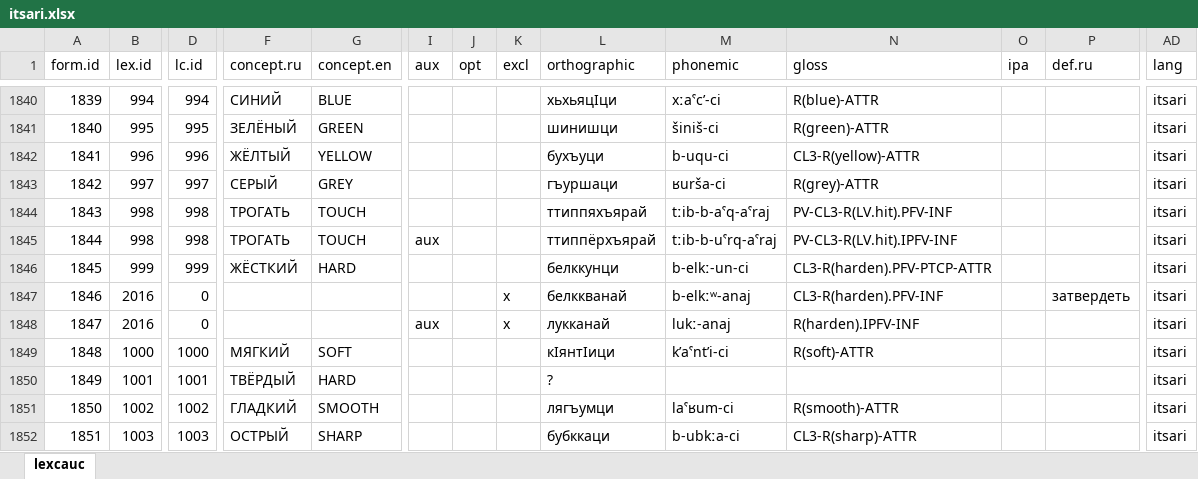
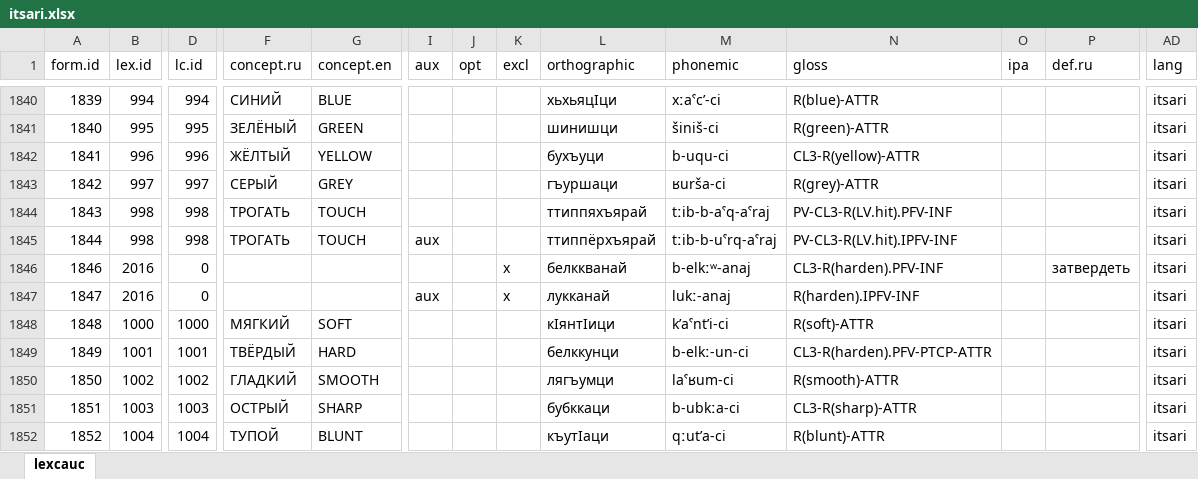
Before and after one commit to lexcauc/lexcauc-db, an Excel workbook: lists/itsari.xlsx, sheet lexcauc, drawn as a sheet; only a part is shown, gaps mark what is left out; the shorter side is filled out with more unchanged rows; values as stored, in another font and other column widths than the file's, no borders; charts and pictures and conditional formats not drawn; removed rows and columns are numbered as before the commit, all else as after; rows hold the shown columns only; the diff names each change by its address in the sheet, - before the commit and + after, or states it on an @@ line.

```diff
--- a/lists/itsari.xlsx (sheet lexcauc)
+++ b/lists/itsari.xlsx (sheet lexcauc)
-row 1846: 1845 | 999 | 999 | ЖЁСТКИЙ | HARD |  |  |  | белккунци | b-elkː-un-ci | CL3-R(harden).PFV-PTCP-ATTR |  |  | itsari
-L1849 (orthographic): ?
+L1849 (orthographic): белккунци
-M1849 (phonemic): (empty)
+M1849 (phonemic): b-elkː-un-ci
-N1849 (gloss): (empty)
+N1849 (gloss): CL3-R(harden).PFV-PTCP-ATTR
```
Also changed, not shown: lists/avar.xlsx, lists/zilo.xlsx, 1 other file.
